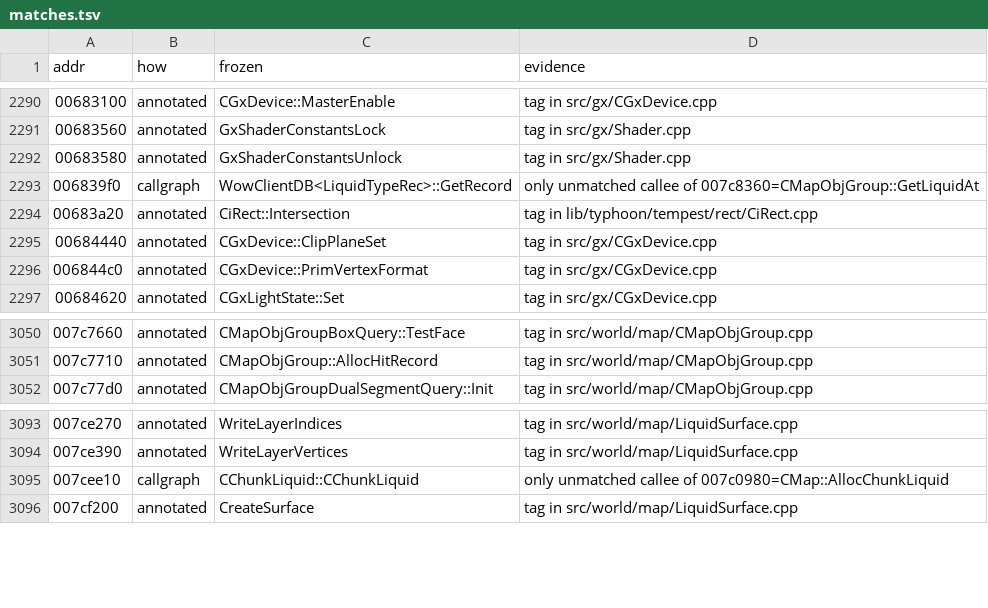
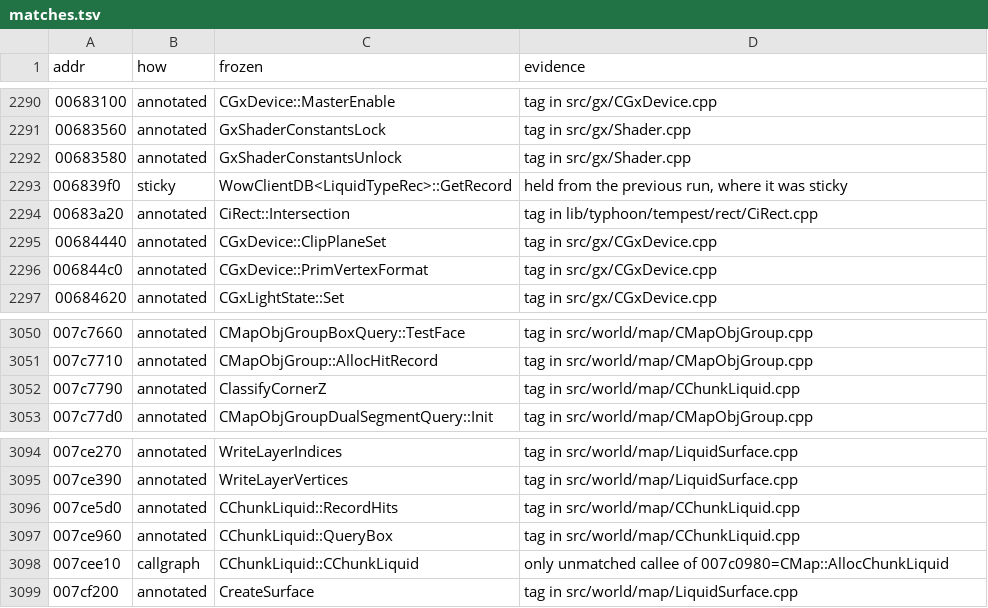
Before and after one commit to zeruth/FrozenClient, a TSV file: tools/recomp/data/matches.tsv, drawn as a sheet; only a part is shown, gaps mark what is left out.

```diff
--- a/tools/recomp/data/matches.tsv
+++ b/tools/recomp/data/matches.tsv
@@ -2292,3 +2292,3 @@ addr	how	frozen	evidence
 00683580	annotated	GxShaderConstantsUnlock	tag in src/gx/Shader.cpp
-006839f0	callgraph	WowClientDB<LiquidTypeRec>::GetRecord	only unmatched callee of 007c8360=CMapObjGroup::GetLiquidAt
+006839f0	sticky	WowClientDB<LiquidTypeRec>::GetRecord	held from the previous run, where it was sticky
 00683a20	annotated	CiRect::Intersection	tag in lib/typhoon/tempest/rect/CiRect.cpp
@@ -3051,2 +3051,3 @@ addr	how	frozen	evidence
 007c7710	annotated	CMapObjGroup::AllocHitRecord	tag in src/world/map/CMapObjGroup.cpp
+007c7790	annotated	ClassifyCornerZ	tag in src/world/map/CChunkLiquid.cpp
 007c77d0	annotated	CMapObjGroupDualSegmentQuery::Init	tag in src/world/map/CMapObjGroup.cpp
@@ -3094,2 +3095,4 @@ addr	how	frozen	evidence
 007ce390	annotated	WriteLayerVertices	tag in src/world/map/LiquidSurface.cpp
+007ce5d0	annotated	CChunkLiquid::RecordHits	tag in src/world/map/CChunkLiquid.cpp
+007ce960	annotated	CChunkLiquid::QueryBox	tag in src/world/map/CChunkLiquid.cpp
 007cee10	callgraph	CChunkLiquid::CChunkLiquid	only unmatched callee of 007c0980=CMap::AllocChunkLiquid
```
Also changed, not shown: 7 other files.
